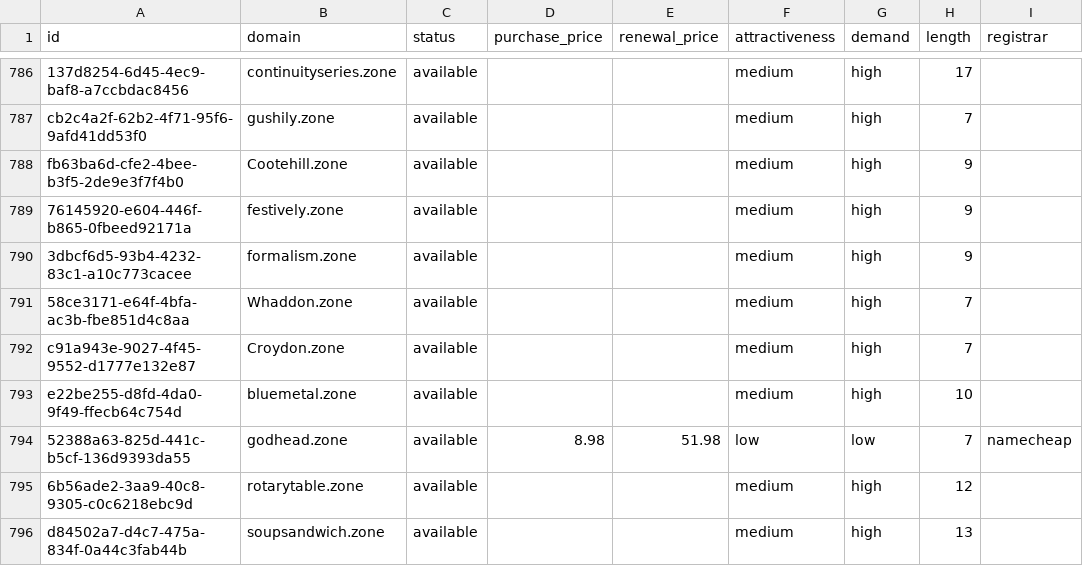
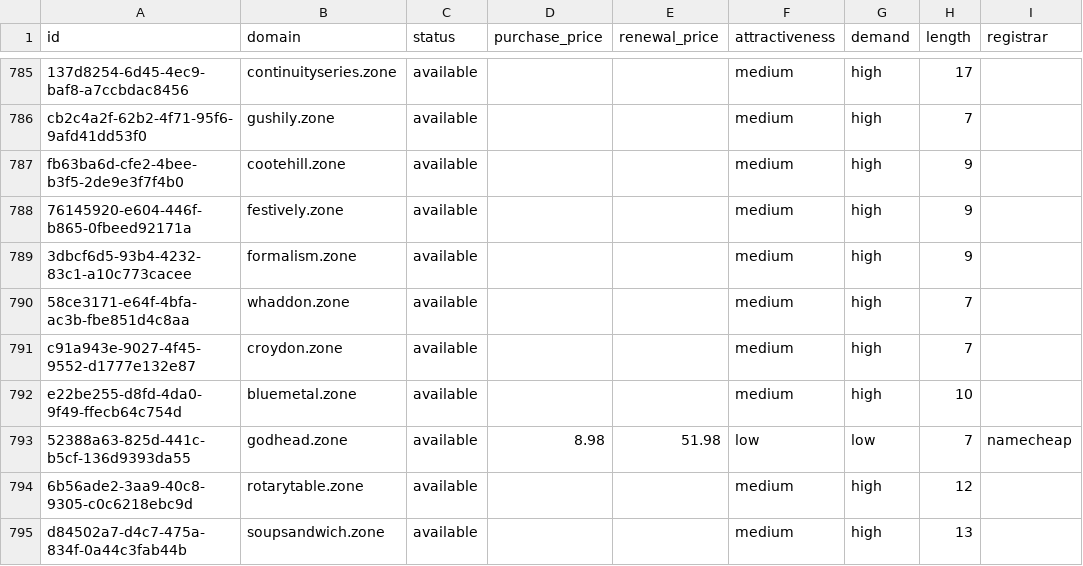
Before and after one commit to UniqueDomains/zone-oneword-domains, a CSV file: zone.csv, drawn as a sheet; only a part is shown, gaps mark what is left out; addresses are those after the commit; the diff covers the shown part only; the diff names each change by its address in the sheet, - before the commit and + after, or states it on an @@ line.

Commit message:
Domains update

```diff
--- a/zone.csv
+++ b/zone.csv
-B787 (domain): Cootehill.zone
+B787 (domain): cootehill.zone
-B790 (domain): Whaddon.zone
+B790 (domain): whaddon.zone
-B791 (domain): Croydon.zone
+B791 (domain): croydon.zone
```
Also changed, not shown: 1 added row, 1 removed row and 137 edited cells elsewhere in this file, 4 other files.
